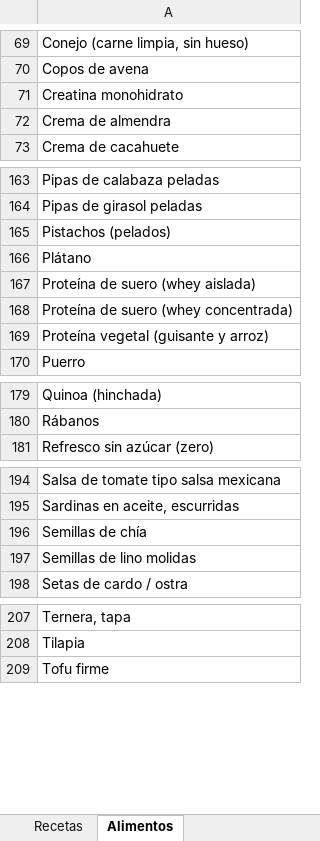
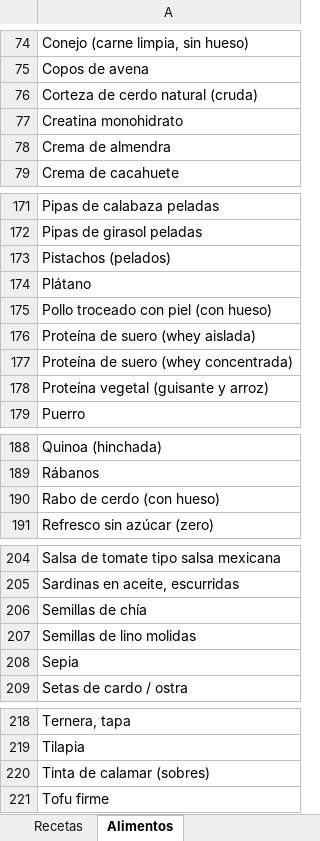
Before and after one commit to AlfonsoOA/PARE, an Excel workbook: datos/recetario/recetario_maestro.xlsx, sheet Alimentos, drawn as a sheet; only a part is shown, gaps mark what is left out; values as stored, in another font and other column widths than the file's, no borders; the diff covers the shown part only; the diff names each change by its address in the sheet, - before the commit and + after, or states it on an @@ line.

```diff
--- a/datos/recetario/recetario_maestro.xlsx (sheet Alimentos)
+++ b/datos/recetario/recetario_maestro.xlsx (sheet Alimentos)
+row 76: Corteza de cerdo natural (cruda)
+row 175: Pollo troceado con piel (con hueso)
+row 190: Rabo de cerdo (con hueso)
+row 208: Sepia
+row 220: Tinta de calamar (sobres)
```
Also changed, not shown: 7 added rows elsewhere in this sheet, 3 other files.
